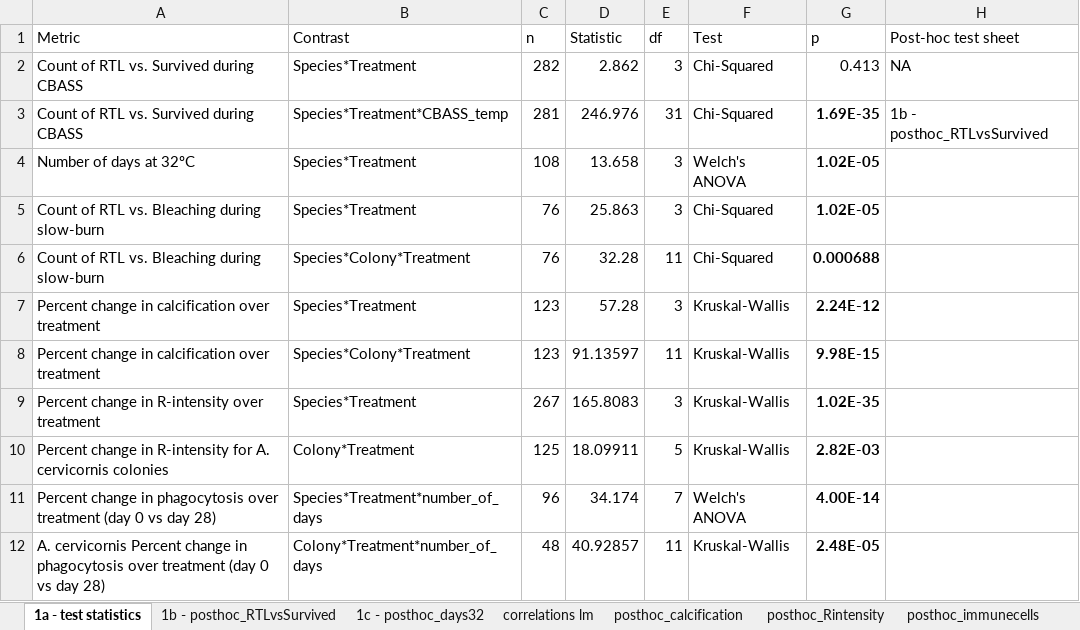
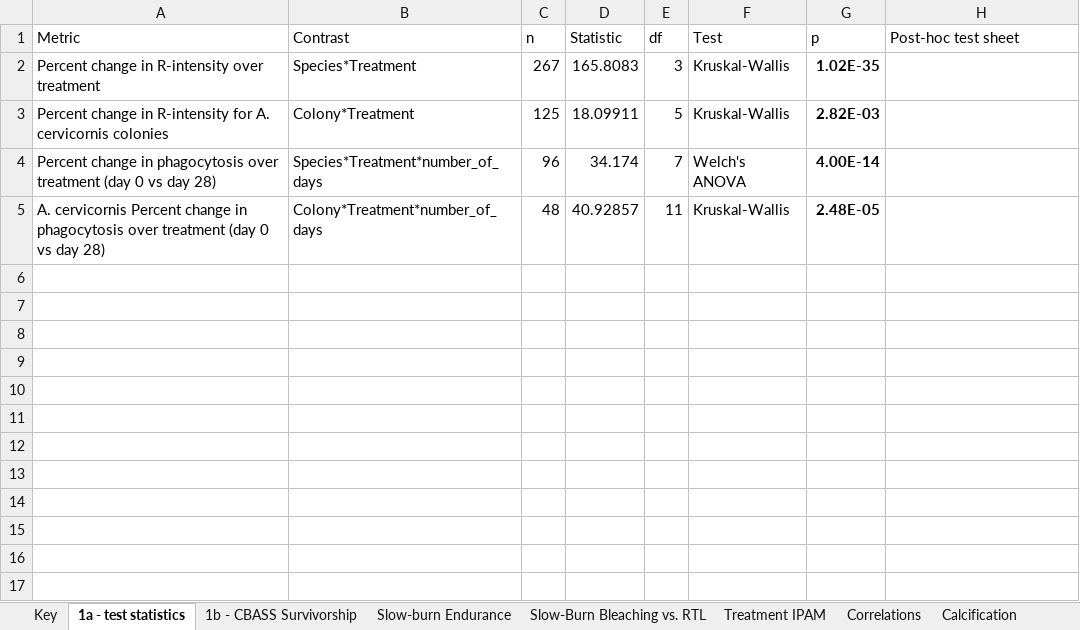
Before and after one commit to ademerlis/temperaturevariabilityAcerPcli, an Excel workbook: SupplementaryTable1_Stats.xlsx, sheet 1a - test statistics, drawn as a sheet; values as stored, in another font and other column widths than the file's, no borders; the diff names each change by its address in the sheet, - before the commit and + after, or states it on an @@ line.

Commit message:
updating all code related to slow burn heat stress assay
number of days at 32C was updated for some Acer so this shifted all results

```diff
--- a/SupplementaryTable1_Stats.xlsx (sheet 1a - test statistics)
+++ b/SupplementaryTable1_Stats.xlsx (sheet 1a - test statistics)
-sheet tab: correlations lm
+sheet tab: Correlations
-sheet tab: posthoc_calcification
+sheet tab: Calcification
-sheet tab: 1b - posthoc_RTLvsSurvived
-sheet tab: 1c - posthoc_days32
+sheet tab: Key
+sheet tab: 1b - CBASS Survivorship
+sheet tab: Slow-burn Endurance
+sheet tab: Slow-Burn Bleaching vs. RTL
+sheet tab: Treatment IPAM
-row 2: Count of RTL vs. Survived during CBASS | Species*Treatment | 282 | 2.862 | 3 | Chi-Squared | 0.413 | NA
-row 3: Count of RTL vs. Survived during CBASS | Species*Treatment*CBASS_temp | 281 | 246.976 | 31 | Chi-Squared | 1.69E-35 | 1b - posthoc_RTLvsSurvived
-row 4: Number of days at 32ºC | Species*Treatment | 108 | 13.658 | 3 | Welch's ANOVA | 1.02E-05
-row 5: Count of RTL vs. Bleaching during slow-burn | Species*Treatment | 76 | 25.863 | 3 | Chi-Squared | 1.02E-05
-row 6: Count of RTL vs. Bleaching during slow-burn | Species*Colony*Treatment | 76 | 32.28 | 11 | Chi-Squared | 0.000688
-row 7: Percent change in calcification over treatment | Species*Treatment | 123 | 57.28 | 3 | Kruskal-Wallis | 2.24E-12
-row 8: Percent change in calcification over treatment | Species*Colony*Treatment | 123 | 91.13597 | 11 | Kruskal-Wallis | 9.98E-15
```
Also changed, not shown: sheet Calcification, sheet Correlations, other sheet tabs, 19 other files.
